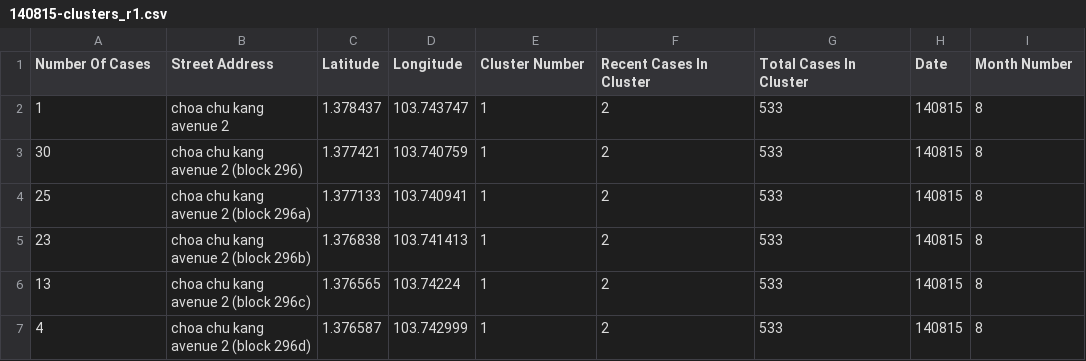
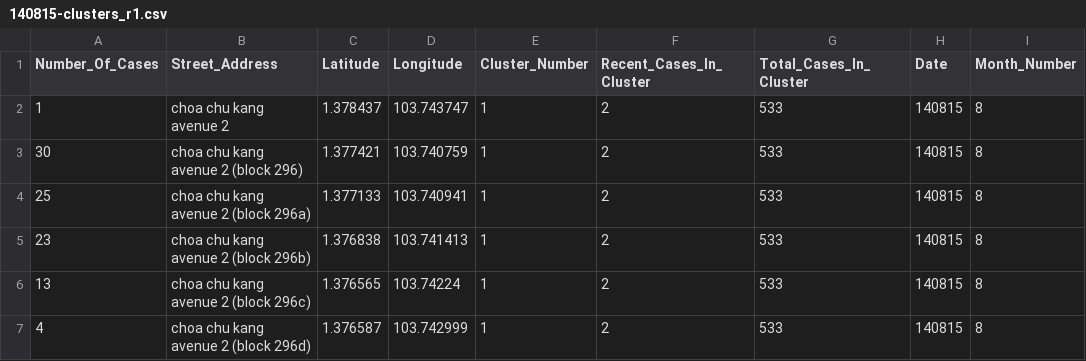
Before and after one commit to mFadzilb/Dengue-Fever-Singapore, a CSV file: 140815-clusters_r1.csv, drawn as a sheet; only a part is shown.

Commit message:
Update 140815-clusters_r1.csv

```diff
--- a/140815-clusters_r1.csv
+++ b/140815-clusters_r1.csv
@@ -1,2 +1,2 @@
-Number Of Cases,Street Address,Latitude,Longitude,Cluster Number,Recent Cases In Cluster,Total Cases In Cluster,Date,Month Number
+Number_Of_Cases,Street_Address,Latitude,Longitude,Cluster_Number,Recent_Cases_In_Cluster,Total_Cases_In_Cluster,Date,Month_Number
 1,choa chu kang avenue 2,1.378437,103.743747,1,2,533,140815,8
```
